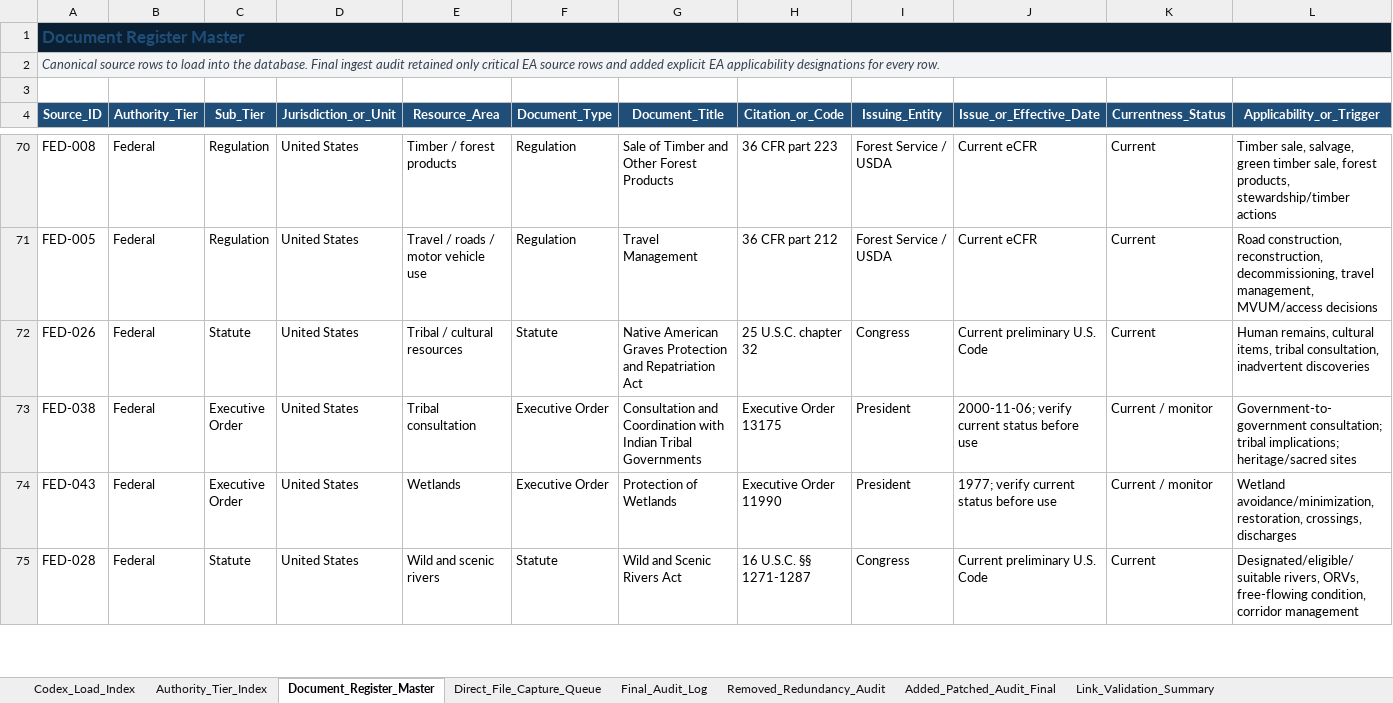
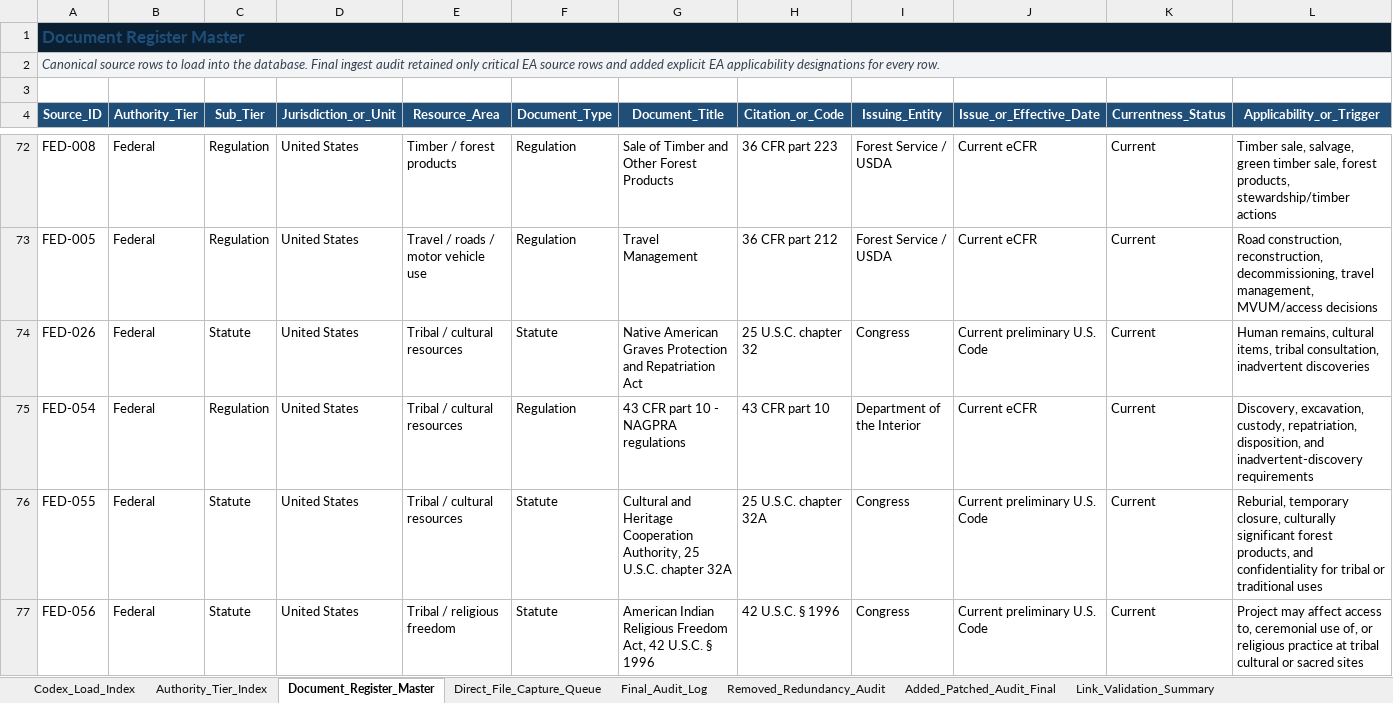
Before and after one commit to chunkstand/r1_EA_compliance, an Excel workbook: usfs_region1_ea_source_register_FINAL_INGEST_READY_2026.xlsx, sheet Document_Register_Master, drawn as a sheet; only a part is shown, gaps mark what is left out; the shorter side is filled out with more unchanged rows; values as stored, in another font and other column widths than the file's, no borders; table styles not drawn; rows hold the shown columns only; the diff covers the shown part only; the diff names each change by its address in the sheet, - before the commit and + after, or states it on an @@ line.

Commit message:
Reduce cultural current-source gap

```diff
--- a/usfs_region1_ea_source_register_FINAL_INGEST_READY_2026.xlsx (sheet Document_Register_Master)
+++ b/usfs_region1_ea_source_register_FINAL_INGEST_READY_2026.xlsx (sheet Document_Register_Master)
+row 75: FED-054 | Federal | Regulation | United States | Tribal / cultural resources | Regulation | 43 CFR part 10 - NAGPRA regulations | 43 CFR part 10 | Department of the Interior | Current eCFR | Current | Discovery, excavation, custody, repatriation, disposition, and inadvertent-discovery requirements
+row 76: FED-055 | Federal | Statute | United States | Tribal / cultural resources | Statute | Cultural and Heritage Cooperation Authority, 25 U.S.C. chapter 32A | 25 U.S.C. chapter 32A | Congress | Current preliminary U.S. Code | Current | Reburial, temporary closure, culturally significant forest products, and confidentiality for tribal or traditional uses
+row 77: FED-056 | Federal | Statute | United States | Tribal / religious freedom | Statute | American Indian Religious Freedom Act, 42 U.S.C. § 1996 | 42 U.S.C. § 1996 | Congress | Current preliminary U.S. Code | Current | Project may affect access to, ceremonial use of, or religious practice at tribal cultural or sacred sites
```
Also changed, not shown: 6 added rows elsewhere in this sheet, sheet Final_Ingest_Certification_2026, sheet Authority_Tier_Index, sheet Codex_Load_Index, sheet Applicability_By_Tier, sheet Link_Validation_Summary, 14 other files.
